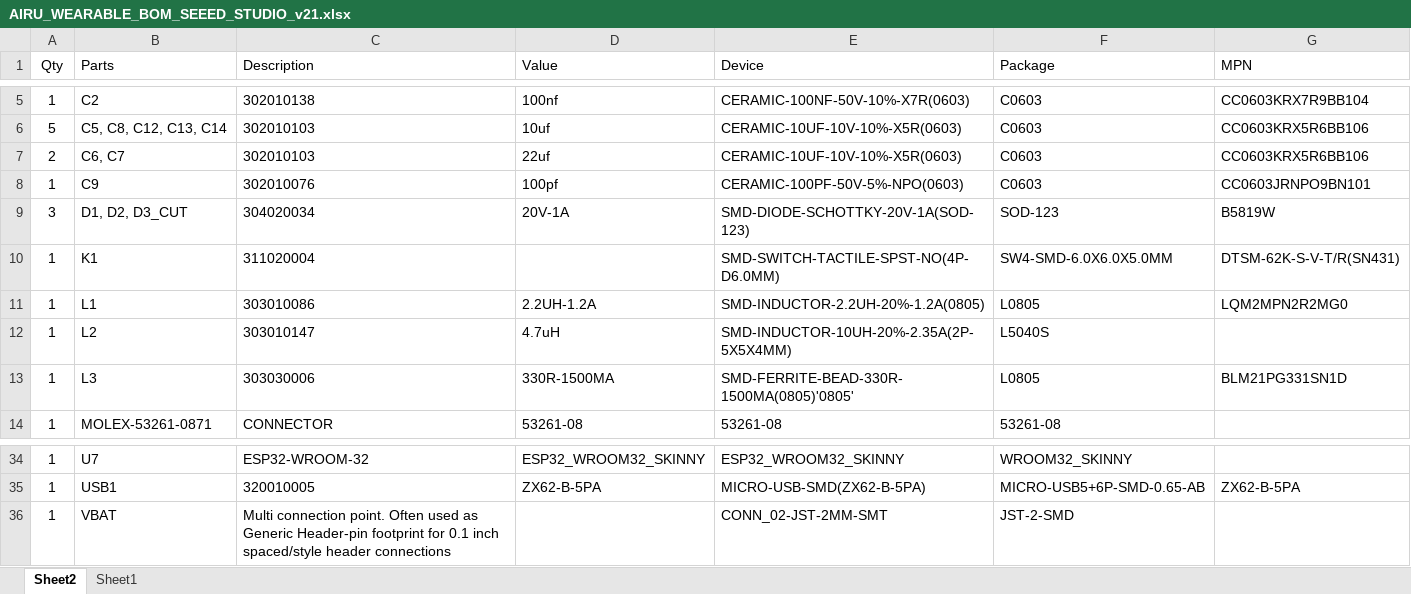
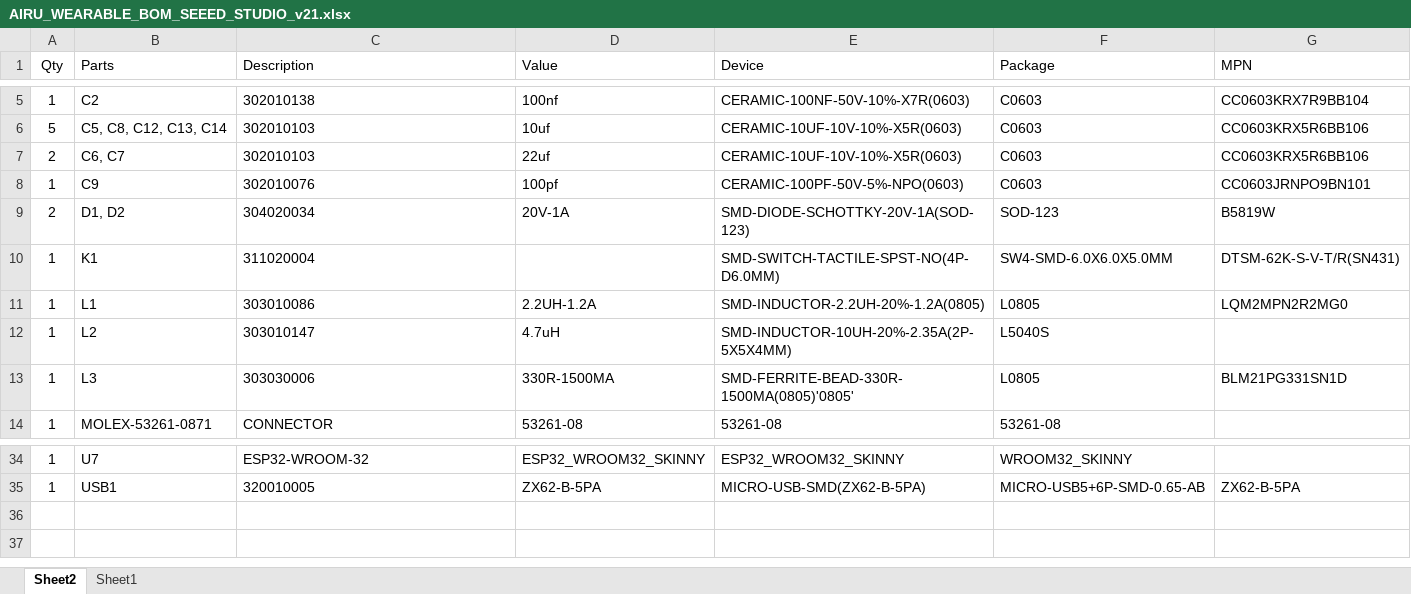
Before and after one commit to tetradsensors/airu-board, an Excel workbook: AIRU_WEARABLE_BOM_SEEED_STUDIO_v21.xlsx, sheet Sheet2, drawn as a sheet; only a part is shown, gaps mark what is left out; values as stored, in another font and other column widths than the file's, no borders; table styles not drawn; the diff names each change by its address in the sheet, - before the commit and + after, or states it on an @@ line.

Commit message:
Added corner peck holes. Adjusted position of items: button, USB header. Removed VBAT and D3_CUT from BOM

```diff
--- a/AIRU_WEARABLE_BOM_SEEED_STUDIO_v21.xlsx (sheet Sheet2)
+++ b/AIRU_WEARABLE_BOM_SEEED_STUDIO_v21.xlsx (sheet Sheet2)
-A9 (Qty): 3
+A9 (Qty): 2
-B9 (Parts): D1, D2, D3_CUT
+B9 (Parts): D1, D2
-row 36: 1 | VBAT | Multi connection point. Often used as Generic Header-pin footprint for 0.1 inch spaced/style header connections |  | CONN_02-JST-2MM-SMT | JST-2-SMD
```
Also changed, not shown: 27 other files.
